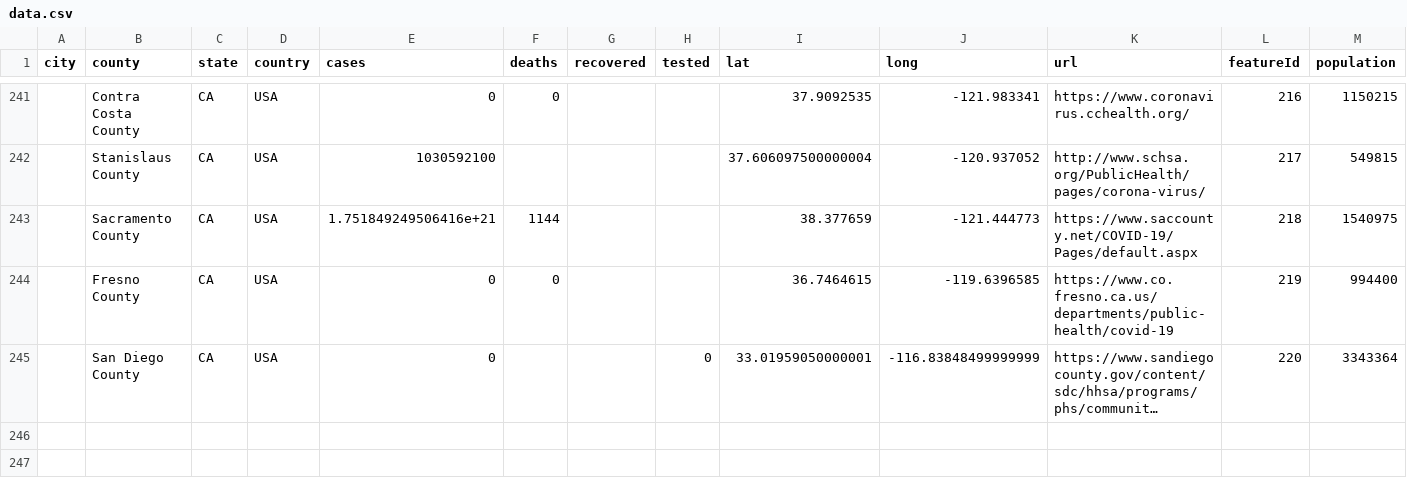
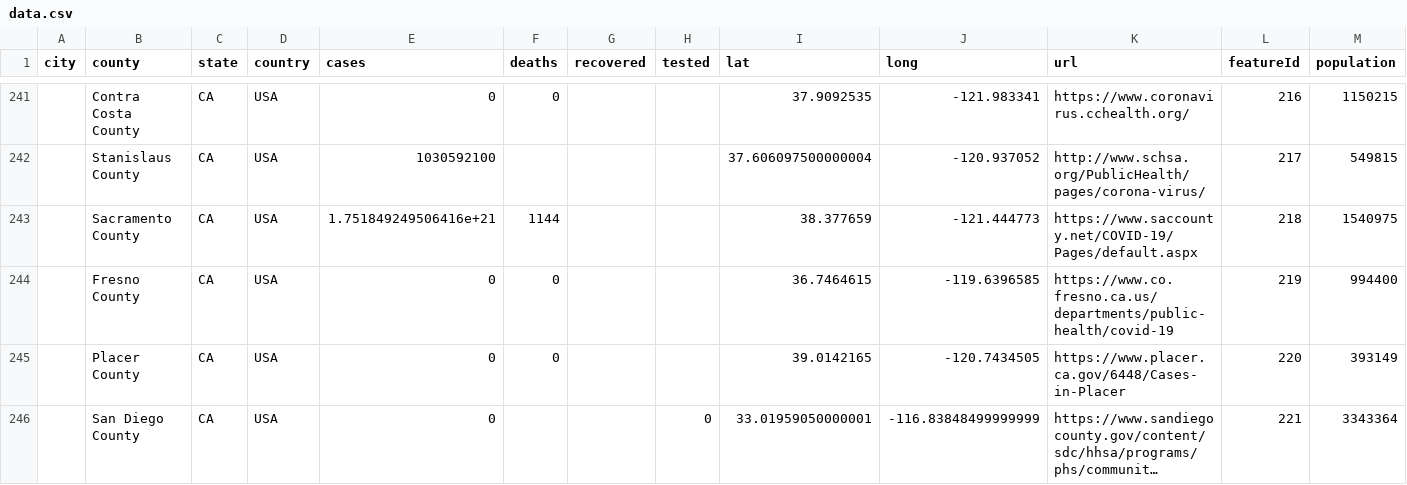
Before and after one commit to qgolsteyn/coronadatascraper, a CSV file: data.csv, drawn as a sheet; only a part is shown, gaps mark what is left out; long unchanged cells end in …; addresses are those after the commit; the diff names each change by its address in the sheet, - before the commit and + after, or states it on an @@ line.

```diff
--- a/data.csv
+++ b/data.csv
+row 245:  | Placer County | CA | USA | 0 | 0 |  |  | 39.0142165 | -120.7434505 | https://www.placer.ca.gov/6448/Cases-in-Placer | 220 | 393149
-L246 (featureId): 220
+L246 (featureId): 221
```
Also changed, not shown: 2 other files.
